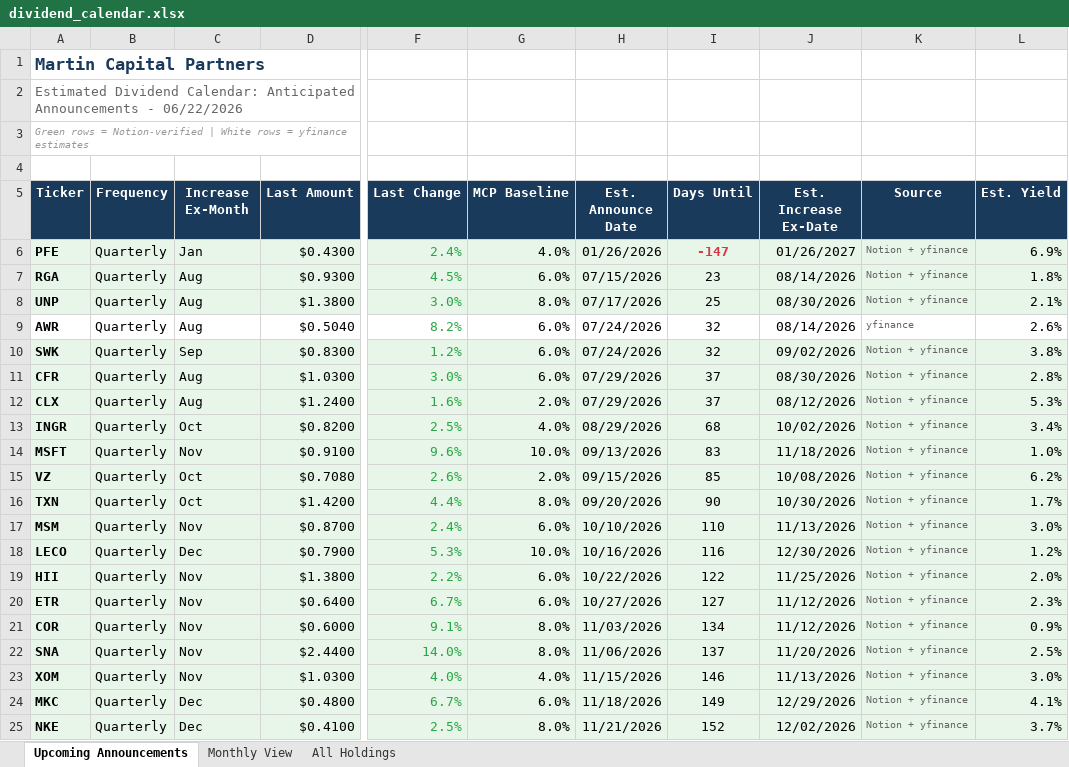
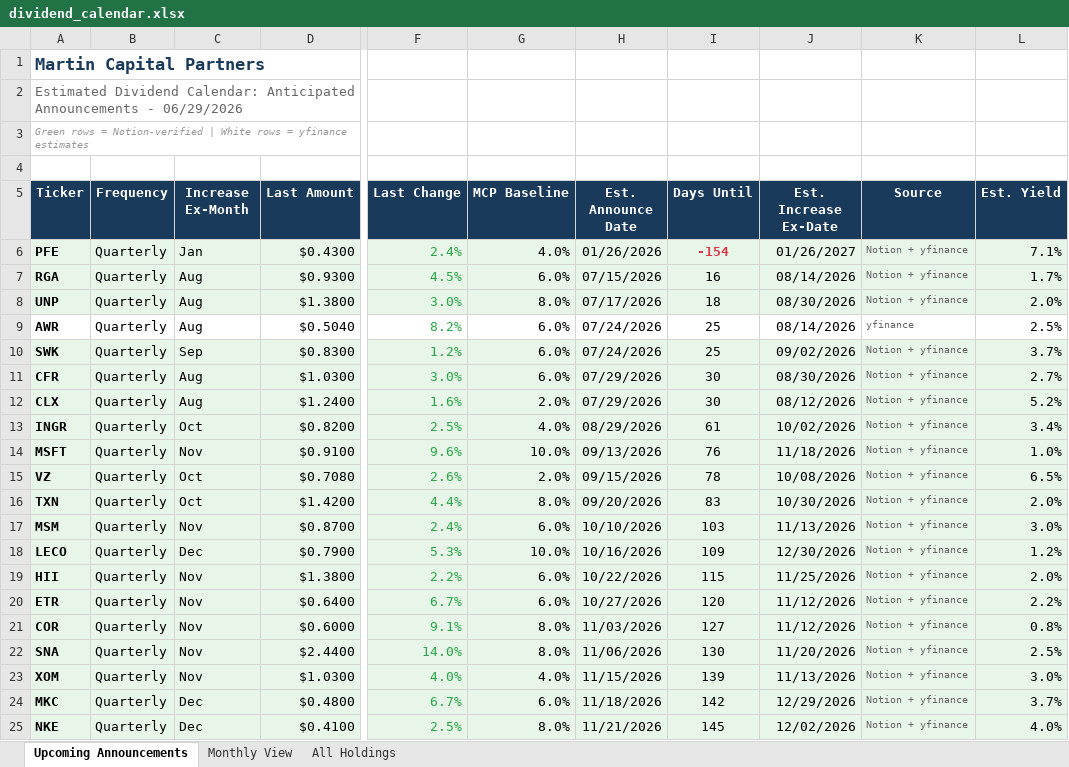
Before and after one commit to ryansadair/mcp-dashboard, an Excel workbook: data/dividend_calendar.xlsx, sheet Upcoming Announcements, drawn as a sheet; only a part is shown, gaps mark what is left out; values as stored, in another font and other column widths than the file's, no borders; the diff covers the shown part only; the diff names each change by its address in the sheet, - before the commit and + after, or states it on an @@ line.

Commit message:
Update dividend calendar 2026-06-29

```diff
--- a/data/dividend_calendar.xlsx (sheet Upcoming Announcements)
+++ b/data/dividend_calendar.xlsx (sheet Upcoming Announcements)
-A2 (Ticker): …Announcements - 06/22/2026
+A2 (Ticker): …Announcements - 06/29/2026
-I6 (Days Until): -147
+I6 (Days Until): -154
-L6 (Est. Yield): 6.9%
+L6 (Est. Yield): 7.1%
-I7 (Days Until): 23
+I7 (Days Until): 16
-L7 (Est. Yield): 1.8%
+L7 (Est. Yield): 1.7%
-I8 (Days Until): 25
+I8 (Days Until): 18
-L8 (Est. Yield): 2.1%
+L8 (Est. Yield): 2.0%
-I9:I10 (Days Until): 32
+I9:I10 (Days Until): 25
-L9 (Est. Yield): 2.6%
+L9 (Est. Yield): 2.5%
-L10 (Est. Yield): 3.8%
+L10 (Est. Yield): 3.7%
-I11:I12 (Days Until): 37
+I11:I12 (Days Until): 30
-L11 (Est. Yield): 2.8%
+L11 (Est. Yield): 2.7%
-L12 (Est. Yield): 5.3%
+L12 (Est. Yield): 5.2%
-I13 (Days Until): 68
+I13 (Days Until): 61
-I14 (Days Until): 83
+I14 (Days Until): 76
-I15 (Days Until): 85
+I15 (Days Until): 78
-L15 (Est. Yield): 6.2%
+L15 (Est. Yield): 6.5%
-I16 (Days Until): 90
+I16 (Days Until): 83
-L16 (Est. Yield): 1.7%
+L16 (Est. Yield): 2.0%
-I17 (Days Until): 110
+I17 (Days Until): 103
-I18 (Days Until): 116
+I18 (Days Until): 109
-I19 (Days Until): 122
+I19 (Days Until): 115
-I20 (Days Until): 127
+I20 (Days Until): 120
-L20 (Est. Yield): 2.3%
+L20 (Est. Yield): 2.2%
-I21 (Days Until): 134
+I21 (Days Until): 127
-L21 (Est. Yield): 0.9%
+L21 (Est. Yield): 0.8%
-I22 (Days Until): 137
+I22 (Days Until): 130
-I23 (Days Until): 146
+I23 (Days Until): 139
-I24 (Days Until): 149
+I24 (Days Until): 142
-L24 (Est. Yield): 4.1%
+L24 (Est. Yield): 3.7%
-I25 (Days Until): 152
+I25 (Days Until): 145
-L25 (Est. Yield): 3.7%
+L25 (Est. Yield): 4.0%
```
Also changed, not shown: 1 added row, 1 removed row and 54 edited cells elsewhere in this sheet, sheet All Holdings, sheet Monthly View.
